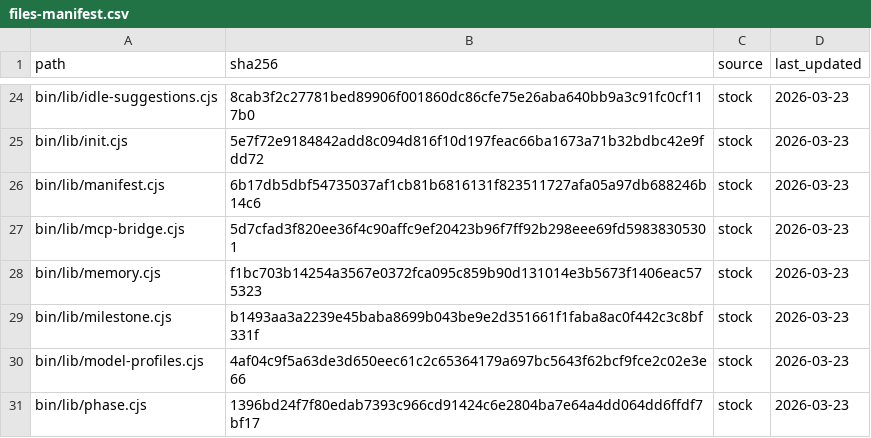
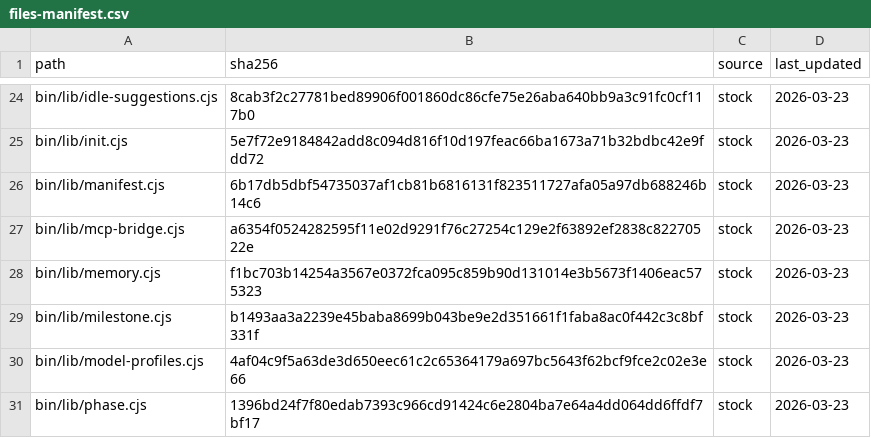
Before and after one commit to Grey-Altr/pde, a CSV file: .planning/config/files-manifest.csv, drawn as a sheet; only a part is shown, gaps mark what is left out.

Commit message:
feat(108-01): register Playwright as 7th APPROVED_SERVER in mcp-bridge.cjs
- Add playwright to APPROVED_SERVERS (stdio transport, 30s probe timeout, browser_snapshot probe)
- Add 10 playwright:* TOOL_MAP entries (probe, navigate, screenshot, snapshot, click, type, wait, evaluate, pdf, close)
- Add AUTH_INSTRUCTIONS.playwright with --headless and --allow-unrestricted-file-access flags
- Update TOOL_MAP header comment: Phases 40-44 -> Phases 40-44, 65, 108
- Fix stale TOOL_MAP count assertions in phase-40/41/42/43 tests (36 -> 56)
- All TOOL_MAP playwright entries have TOOL_MAP_VERIFY_REQUIRED comment
- All 84 tests across phase-108/40/41/42/43 GREEN

```diff
--- a/.planning/config/files-manifest.csv
+++ b/.planning/config/files-manifest.csv
@@ -26,3 +26,3 @@ bin/lib/init.cjs,5e7f72e9184842add8c094d816f10d197feac66ba1673a71b32bdbc42e9fdd7
 bin/lib/manifest.cjs,6b17db5dbf54735037af1cb81b6816131f823511727afa05a97db688246b14c6,stock,2026-03-23
-bin/lib/mcp-bridge.cjs,5d7cfad3f820ee36f4c90affc9ef20423b96f7ff92b298eee69fd59838305301,stock,2026-03-23
+bin/lib/mcp-bridge.cjs,a6354f0524282595f11e02d9291f76c27254c129e2f63892ef2838c82270522e,stock,2026-03-23
 bin/lib/memory.cjs,f1bc703b14254a3567e0372fca095c859b90d131014e3b5673f1406eac575323,stock,2026-03-23
```
Also changed, not shown: 5 other files.
